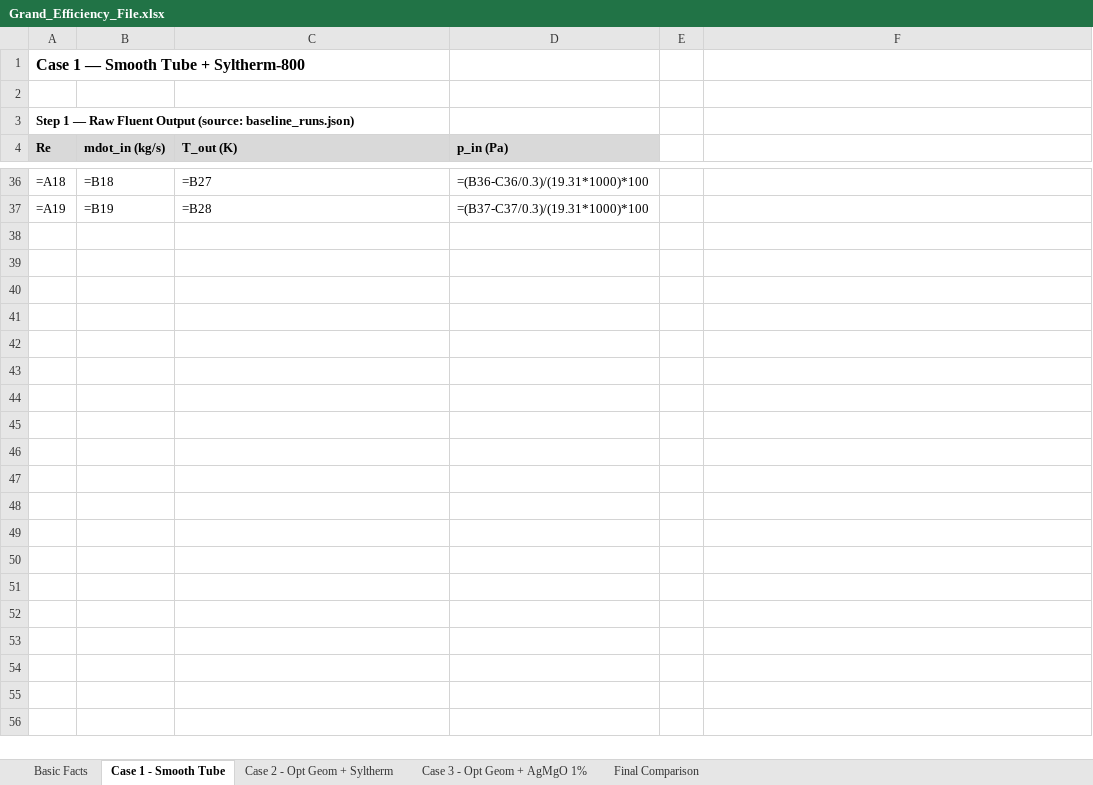
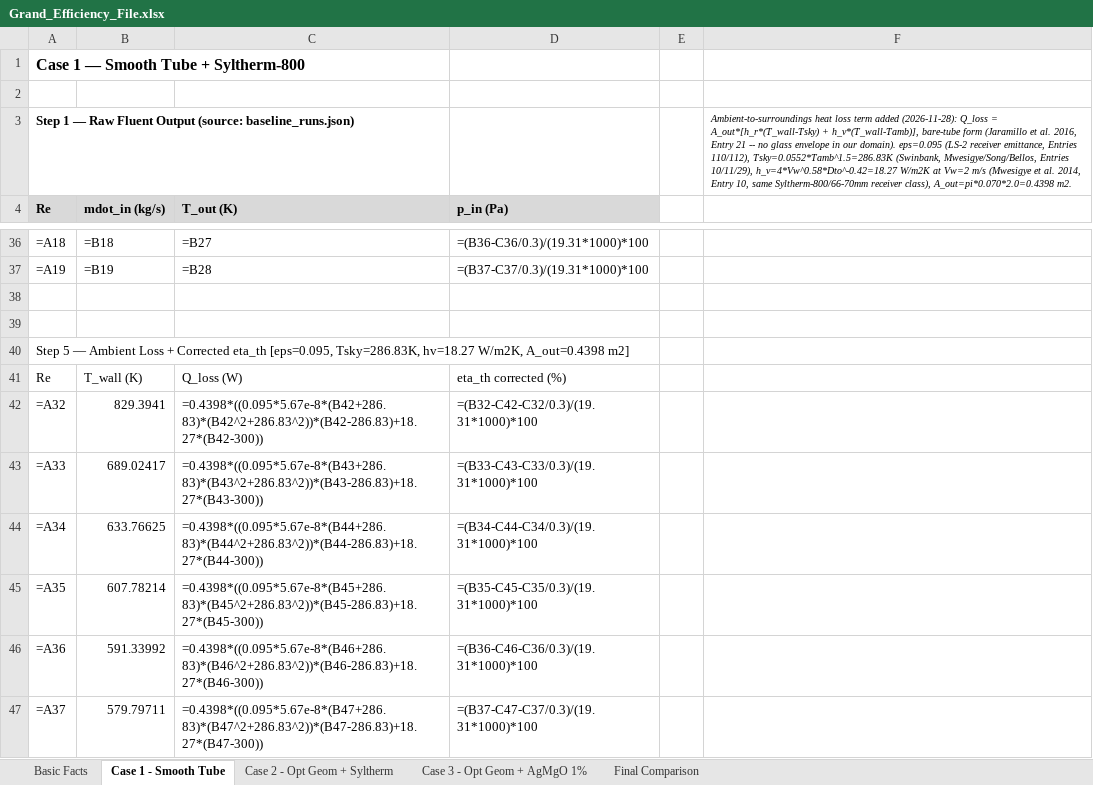
Before and after one commit to dhagax100/dhagax100, an Excel workbook: thesis/production-runs/Grand_Efficiency_File.xlsx, sheet Case 1 - Smooth Tube, drawn as a sheet; only a part is shown, gaps mark what is left out; values as stored, in another font and other column widths than the file's, no borders; formulas without a stored value are shown as written; the diff names each change by its address in the sheet, - before the commit and + after, or states it on an @@ line.

```diff
--- a/thesis/production-runs/Grand_Efficiency_File.xlsx (sheet Case 1 - Smooth Tube)
+++ b/thesis/production-runs/Grand_Efficiency_File.xlsx (sheet Case 1 - Smooth Tube)
-F3: (empty)
+F3: Ambient-to-surroundings heat loss term added (2026-11-28): Q_loss = A_out*[h_r*(T_wall-Tsky) + h_v*(T_wall-Tamb)], bare-tube form (Jaramillo et al. 2016, Entry 21 -- no glass envelope in our domain). eps=0.095 (LS-2 receiver emittance, Entries 110/112), Tsky=0.0552*Tamb^1.5=286.83K (Swinbank, Mwesigye/Song/Bellos, Entries 10/11/29), h_v=4*Vw^0.58*Dto^-0.42=18.27 W/m2K at Vw=2 m/s (Mwesigye et al. 2014, Entry 10, same Syltherm-800/66-70mm receiver class), A_out=pi*0.070*2.0=0.4398 m2.
+row 38: (empty)
+row 39: (empty)
+row 40: Step 5 — Ambient Loss + Corrected eta_th [eps=0.095, Tsky=286.83K, hv=18.27 W/m2K, A_out=0.4398 m2]
+row 41: Re | T_wall (K) | Q_loss (W) | eta_th corrected (%)
+row 42: =A32 | 829.3941 | =0.4398*((0.095*5.67e-8*(B42+286.83)*(B42^2+286.83^2))*(B42-286.83)+18.27*(B42-300)) | =(B32-C42-C32/0.3)/(19.31*1000)*100
+row 43: =A33 | 689.02417 | =0.4398*((0.095*5.67e-8*(B43+286.83)*(B43^2+286.83^2))*(B43-286.83)+18.27*(B43-300)) | =(B33-C43-C33/0.3)/(19.31*1000)*100
+row 44: =A34 | 633.76625 | =0.4398*((0.095*5.67e-8*(B44+286.83)*(B44^2+286.83^2))*(B44-286.83)+18.27*(B44-300)) | =(B34-C44-C34/0.3)/(19.31*1000)*100
+row 45: =A35 | 607.78214 | =0.4398*((0.095*5.67e-8*(B45+286.83)*(B45^2+286.83^2))*(B45-286.83)+18.27*(B45-300)) | =(B35-C45-C35/0.3)/(19.31*1000)*100
+row 46: =A36 | 591.33992 | =0.4398*((0.095*5.67e-8*(B46+286.83)*(B46^2+286.83^2))*(B46-286.83)+18.27*(B46-300)) | =(B36-C46-C36/0.3)/(19.31*1000)*100
+row 47: =A37 | 579.79711 | =0.4398*((0.095*5.67e-8*(B47+286.83)*(B47^2+286.83^2))*(B47-286.83)+18.27*(B47-300)) | =(B37-C47-C37/0.3)/(19.31*1000)*100
```
Also changed, not shown: sheet Final Comparison, sheet Case 2 - Opt Geom + Syltherm, sheet Case 3 - Opt Geom + AgMgO 1%, charts or pictures.
